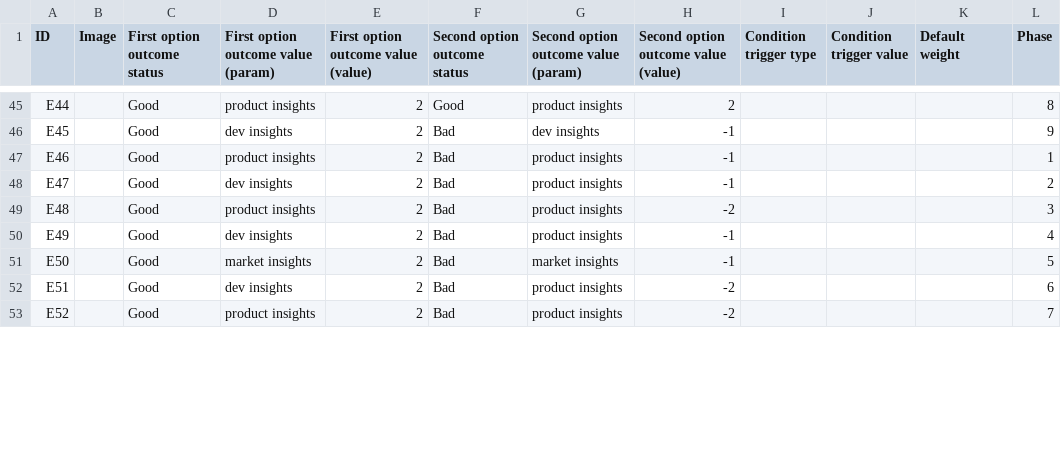
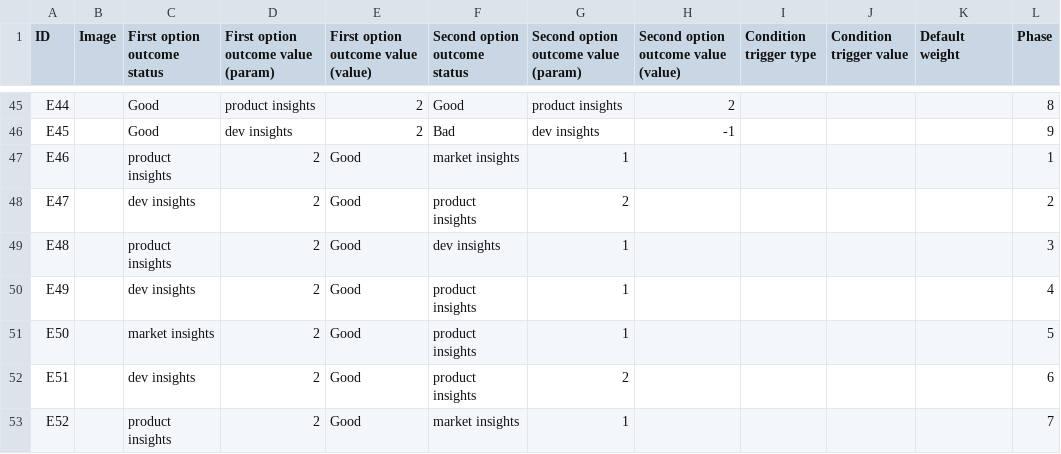
Before and after one commit to Kazakh-British-Technical-University/dpgsim, a CSV file: dpg_sim_export/Data/Events.csv, drawn as a sheet; only a part is shown, gaps mark what is left out; the diff covers the shown part only; the diff names each change by its address in the sheet, - before the commit and + after, or states it on an @@ line.

Commit message:
Improve SDG4 event dilemmas with balanced alternatives

```diff
--- a/dpg_sim_export/Data/Events.csv
+++ b/dpg_sim_export/Data/Events.csv
-C47 (First option outcome status): Good
+C47 (First option outcome status): product insights
-D47: product insights
+D47: 2
-E47:E53: 2
+E47:E53: Good
-F47 (Second option outcome status): Bad
+F47 (Second option outcome status): market insights
-G47: product insights
+G47: 1
-H47:H48: -1
+H47:H48: (empty)
-C48 (First option outcome status): Good
+C48 (First option outcome status): dev insights
-D48: dev insights
+D48: 2
-F48 (Second option outcome status): Bad
+F48 (Second option outcome status): product insights
-G48: product insights
+G48: 2
-C49 (First option outcome status): Good
+C49 (First option outcome status): product insights
-D49: product insights
+D49: 2
-F49 (Second option outcome status): Bad
+F49 (Second option outcome status): dev insights
-G49:G50: product insights
+G49:G50: 1
-H49: -2
+H49: (empty)
-C50 (First option outcome status): Good
+C50 (First option outcome status): dev insights
-D50: dev insights
+D50: 2
-F50:F52 (Second option outcome status): Bad
+F50:F52 (Second option outcome status): product insights
-H50:H51: -1
+H50:H51: (empty)
-C51 (First option outcome status): Good
+C51 (First option outcome status): market insights
-D51: market insights
+D51: 2
-G51: market insights
+G51: 1
-C52 (First option outcome status): Good
+C52 (First option outcome status): dev insights
-D52: dev insights
+D52: 2
-G52: product insights
+G52: 2
-H52:H53: -2
+H52:H53: (empty)
-C53 (First option outcome status): Good
+C53 (First option outcome status): product insights
-D53: product insights
+D53: 2
-F53 (Second option outcome status): Bad
+F53 (Second option outcome status): market insights
-G53: product insights
+G53: 1
```
Also changed, not shown: 12 edited cells elsewhere in this file.
